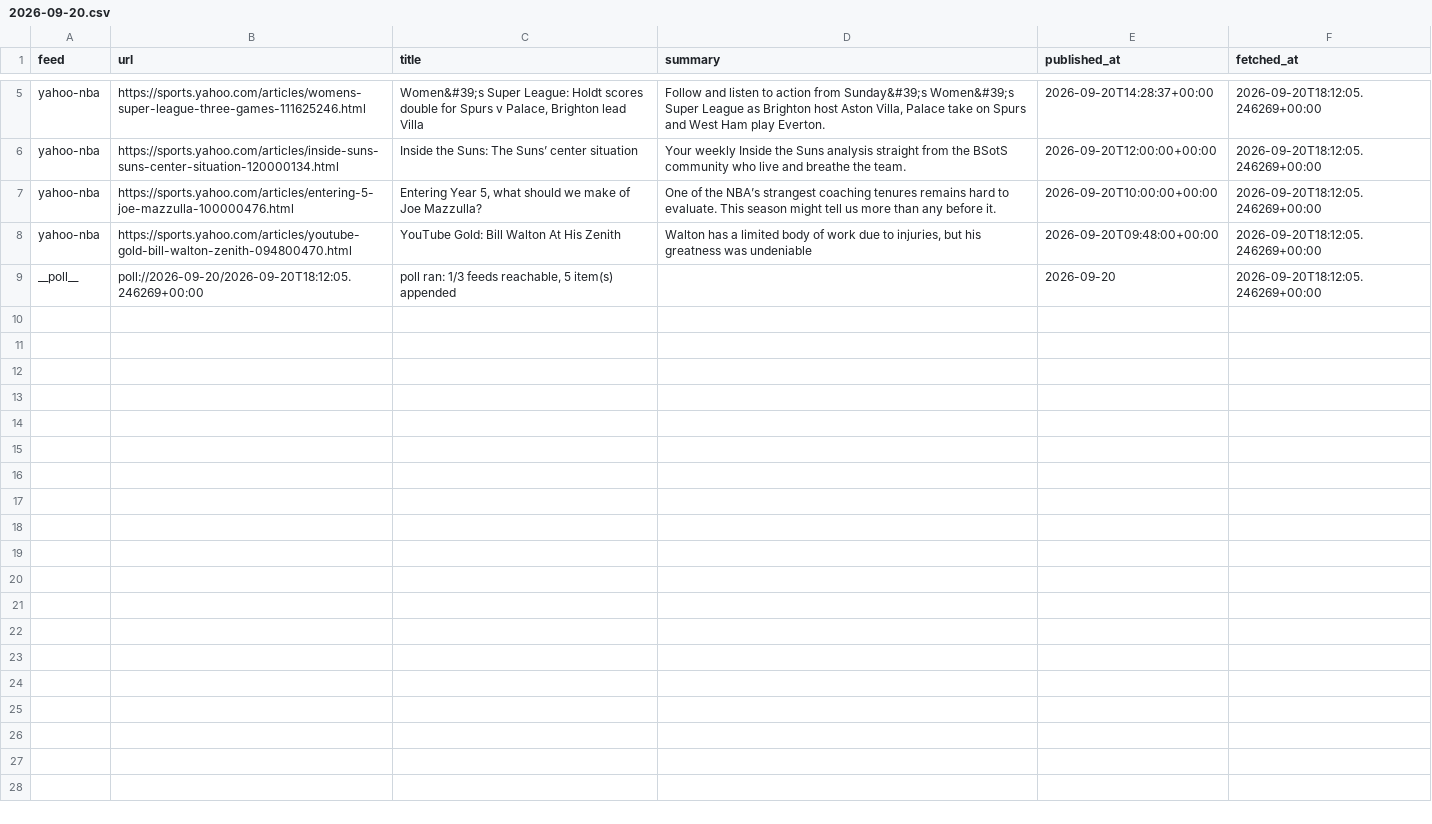
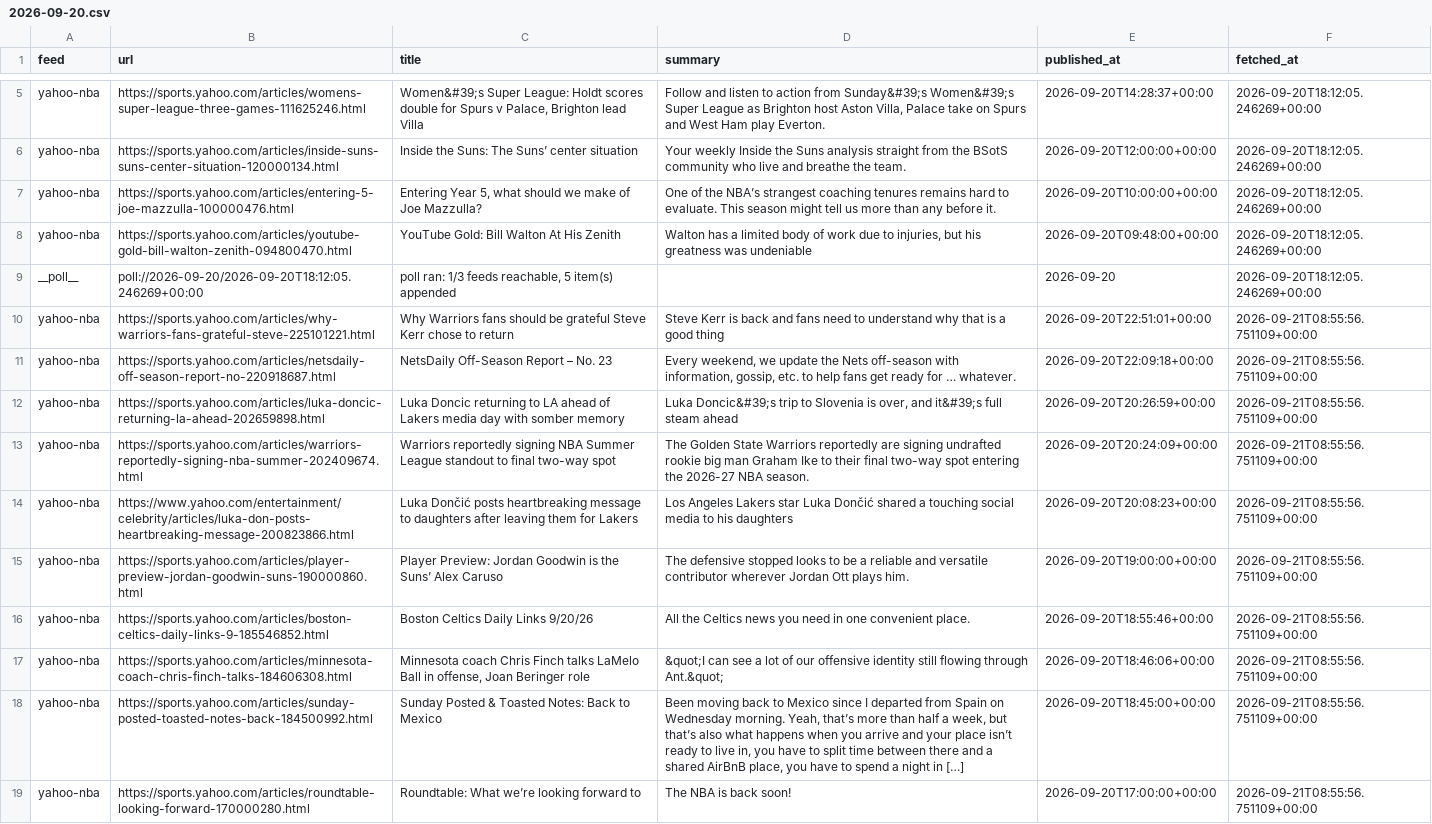
Before and after one commit to calvingtf/Mico-NBA, a CSV file: archive/rss/2026-09-20.csv, drawn as a sheet; only a part is shown, gaps mark what is left out.

```diff
--- a/archive/rss/2026-09-20.csv
+++ b/archive/rss/2026-09-20.csv
@@ -9 +9,11 @@ yahoo-nba,https://sports.yahoo.com/articles/youtube-gold-bill-walton-zenith-0948
 __poll__,poll://2026-09-20/2026-09-20T18:12:05.246269+00:00,"poll ran: 1/3 feeds reachable, 5 item(s) appended",,2026-09-20,2026-09-20T18:12:05.246269+00:00
+yahoo-nba,https://sports.yahoo.com/articles/why-warriors-fans-grateful-steve-225101221.html,Why Warriors fans should be grateful Steve Kerr chose to return,Steve Kerr is back and fans need to understand why that is a good thing,2026-09-20T22:51:01+00:00,2026-09-21T08:55:56.751109+00:00
+yahoo-nba,https://sports.yahoo.com/articles/netsdaily-off-season-report-no-220918687.html,NetsDaily Off-Season Report – No. 23,"Every weekend, we update the Nets off-season with information, gossip, etc. to help fans get ready for … whatever.",2026-09-20T22:09:18+00:00,2026-09-21T08:55:56.751109+00:00
+yahoo-nba,https://sports.yahoo.com/articles/luka-doncic-returning-la-ahead-202659898.html,Luka Doncic returning to LA ahead of Lakers media day with somber memory,"Luka Doncic&#39;s trip to Slovenia is over, and it&#39;s full steam ahead",2026-09-20T20:26:59+00:00,2026-09-21T08:55:56.751109+00:00
+yahoo-nba,https://sports.yahoo.com/articles/warriors-reportedly-signing-nba-summer-202409674.html,Warriors reportedly signing NBA Summer League standout to final two-way spot,The Golden State Warriors reportedly are signing undrafted rookie big man Graham Ike to their final two-way spot entering the 2026-27 NBA season.,2026-09-20T20:24:09+00:00,2026-09-21T08:55:56.751109+00:00
+yahoo-nba,https://www.yahoo.com/entertainment/celebrity/articles/luka-don-posts-heartbreaking-message-200823866.html,Luka Dončić posts heartbreaking message to daughters after leaving them for Lakers,Los Angeles Lakers star Luka Dončić shared a touching social media to his daughters,2026-09-20T20:08:23+00:00,2026-09-21T08:55:56.751109+00:00
+yahoo-nba,https://sports.yahoo.com/articles/player-preview-jordan-goodwin-suns-190000860.html,Player Preview: Jordan Goodwin is the Suns’ Alex Caruso,The defensive stopped looks to be a reliable and versatile contributor wherever Jordan Ott plays him.,2026-09-20T19:00:00+00:00,2026-09-21T08:55:56.751109+00:00
+yahoo-nba,https://sports.yahoo.com/articles/boston-celtics-daily-links-9-185546852.html,Boston Celtics Daily Links 9/20/26,All the Celtics news you need in one convenient place.,2026-09-20T18:55:46+00:00,2026-09-21T08:55:56.751109+00:00
+yahoo-nba,https://sports.yahoo.com/articles/minnesota-coach-chris-finch-talks-184606308.html,"Minnesota coach Chris Finch talks LaMelo Ball in offense, Joan Beringer role",&quot;I can see a lot of our offensive identity still flowing through Ant.&quot;,2026-09-20T18:46:06+00:00,2026-09-21T08:55:56.751109+00:00
+yahoo-nba,https://sports.yahoo.com/articles/sunday-posted-toasted-notes-back-184500992.html,Sunday Posted & Toasted Notes: Back to Mexico,"Been moving back to Mexico since I departed from Spain on Wednesday morning. Yeah, that’s more than half a week, but that’s also what happens when you arrive and your place isn’t ready to live in, you have to split time between there and a shared AirBnB place, you have to spend a night in […]",2026-09-20T18:45:00+00:00,2026-09-21T08:55:56.751109+00:00
+yahoo-nba,https://sports.yahoo.com/articles/roundtable-looking-forward-170000280.html,Roundtable: What we’re looking forward to,The NBA is back soon!,2026-09-20T17:00:00+00:00,2026-09-21T08:55:56.751109+00:00
```
Also changed, not shown: 1 other file.
